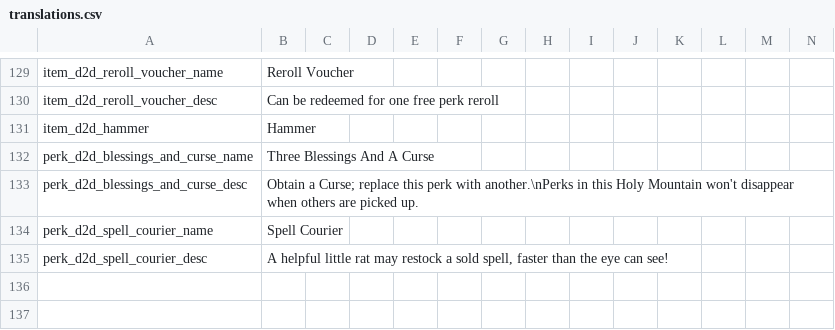
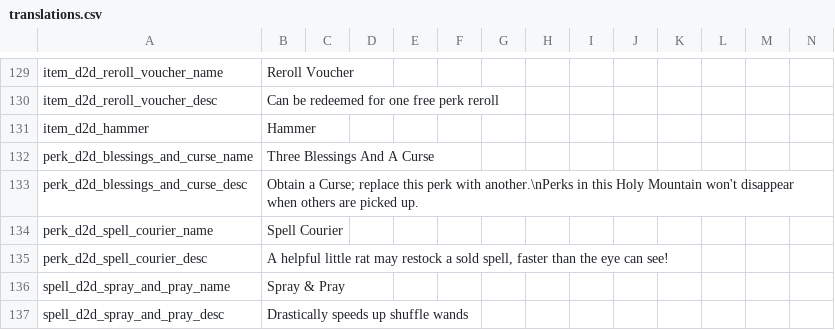
Before and after one commit to meyergames/noita-mod-d2d-content-pack, a CSV file: translations.csv, drawn as a sheet; only a part is shown, gaps mark what is left out; rows hold the shown columns only; the diff names each change by its address in the sheet, - before the commit and + after, or states it on an @@ line.

Commit message:
add Spray & Pray spell

```diff
--- a/translations.csv
+++ b/translations.csv
+row 136: spell_d2d_spray_and_pray_name | Spray & Pray
+row 137: spell_d2d_spray_and_pray_desc | Drastically speeds up shuffle wands
```
Also changed, not shown: 7 other files.
